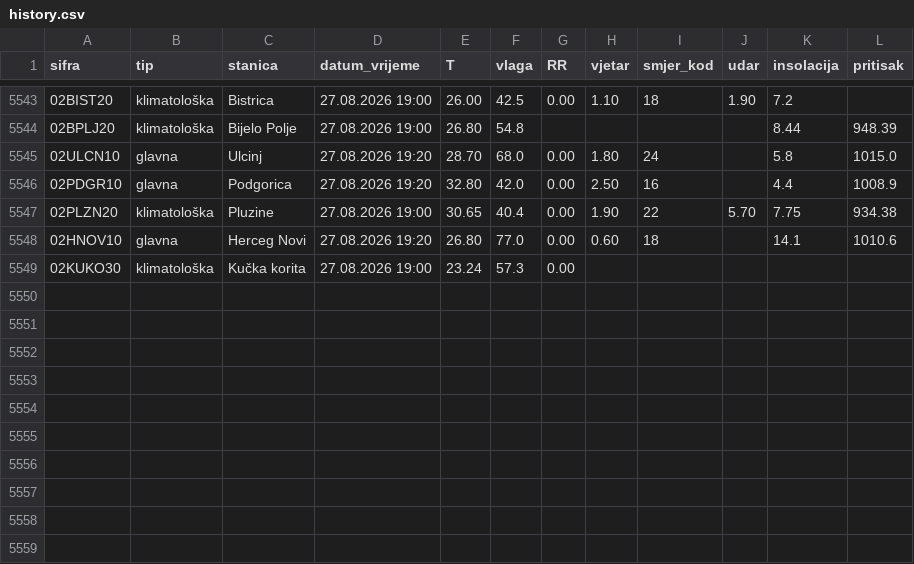
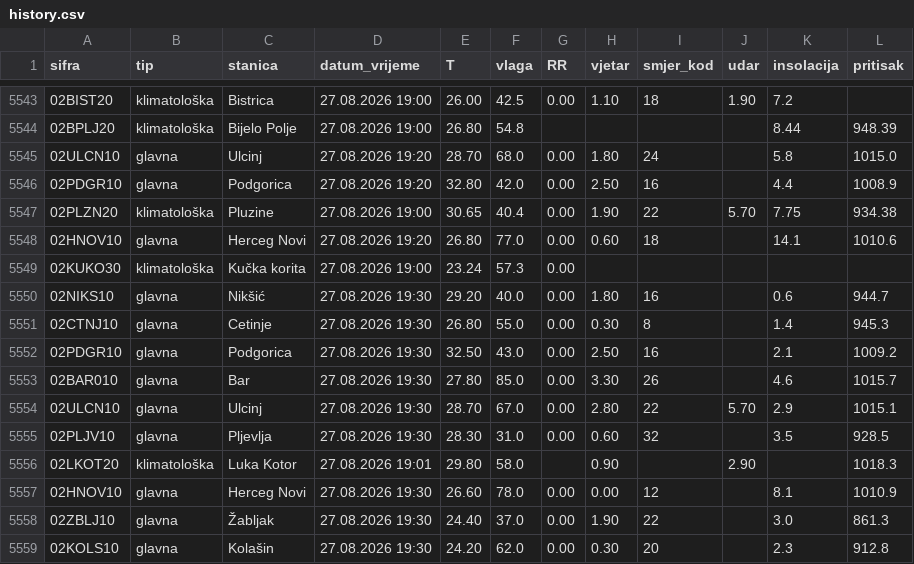
Before and after one commit to forkusis/MeteoMNEv3, a CSV file: data/history.csv, drawn as a sheet; only a part is shown, gaps mark what is left out; the diff names each change by its address in the sheet, - before the commit and + after, or states it on an @@ line.

```diff
--- a/data/history.csv
+++ b/data/history.csv
+row 5550: 02NIKS10 | glavna | Nikšić | 27.08.2026 19:30 | 29.20 | 40.0 | 0.00 | 1.80 | 16 |  | 0.6 | 944.7
+row 5551: 02CTNJ10 | glavna | Cetinje | 27.08.2026 19:30 | 26.80 | 55.0 | 0.00 | 0.30 | 8 |  | 1.4 | 945.3
+row 5552: 02PDGR10 | glavna | Podgorica | 27.08.2026 19:30 | 32.50 | 43.0 | 0.00 | 2.50 | 16 |  | 2.1 | 1009.2
+row 5553: 02BAR010 | glavna | Bar | 27.08.2026 19:30 | 27.80 | 85.0 | 0.00 | 3.30 | 26 |  | 4.6 | 1015.7
+row 5554: 02ULCN10 | glavna | Ulcinj | 27.08.2026 19:30 | 28.70 | 67.0 | 0.00 | 2.80 | 22 | 5.70 | 2.9 | 1015.1
+row 5555: 02PLJV10 | glavna | Pljevlja | 27.08.2026 19:30 | 28.30 | 31.0 | 0.00 | 0.60 | 32 |  | 3.5 | 928.5
+row 5556: 02LKOT20 | klimatološka | Luka Kotor | 27.08.2026 19:01 | 29.80 | 58.0 |  | 0.90 |  | 2.90 |  | 1018.3
+row 5557: 02HNOV10 | glavna | Herceg Novi | 27.08.2026 19:30 | 26.60 | 78.0 | 0.00 | 0.00 | 12 |  | 8.1 | 1010.9
+row 5558: 02ZBLJ10 | glavna | Žabljak | 27.08.2026 19:30 | 24.40 | 37.0 | 0.00 | 1.90 | 22 |  | 3.0 | 861.3
+row 5559: 02KOLS10 | glavna | Kolašin | 27.08.2026 19:30 | 24.20 | 62.0 | 0.00 | 0.30 | 20 |  | 2.3 | 912.8
```
Also changed, not shown: 17 other files.
